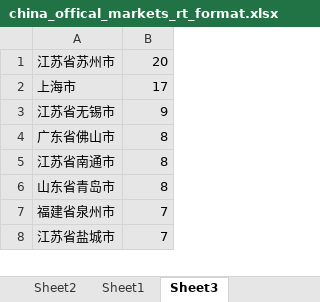
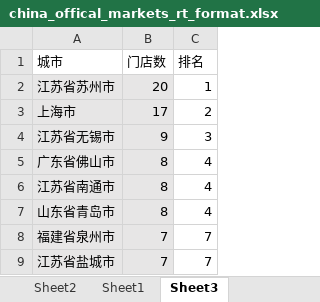
Before and after one commit to grb2015/python_spider, an Excel workbook: grb_map/2_supermarket_map/supermarket-crawler/offical_spider/china_offical_markets_rt_format.xlsx, sheet Sheet3, drawn as a sheet; only a part is shown; values as stored, in another font and other column widths than the file's, no borders; conditional formats not drawn; addresses are those after the commit; the diff names each change by its address in the sheet, - before the commit and + after, or states it on an @@ line.

```diff
--- a/grb_map/2_supermarket_map/supermarket-crawler/offical_spider/china_offical_markets_rt_format.xlsx (sheet Sheet3)
+++ b/grb_map/2_supermarket_map/supermarket-crawler/offical_spider/china_offical_markets_rt_format.xlsx (sheet Sheet3)
+column C, rows 2-9: 1 | 2 | 3 | 4 | 4 | 4 | 7 | 7
+row 1: 城市 | 门店数 | 排名
```
Also changed, not shown: grb_map/2_supermarket_map/supermarket-crawler/offical_spider/china_offical_markets_walmat_format.xlsx, 1 other file.
